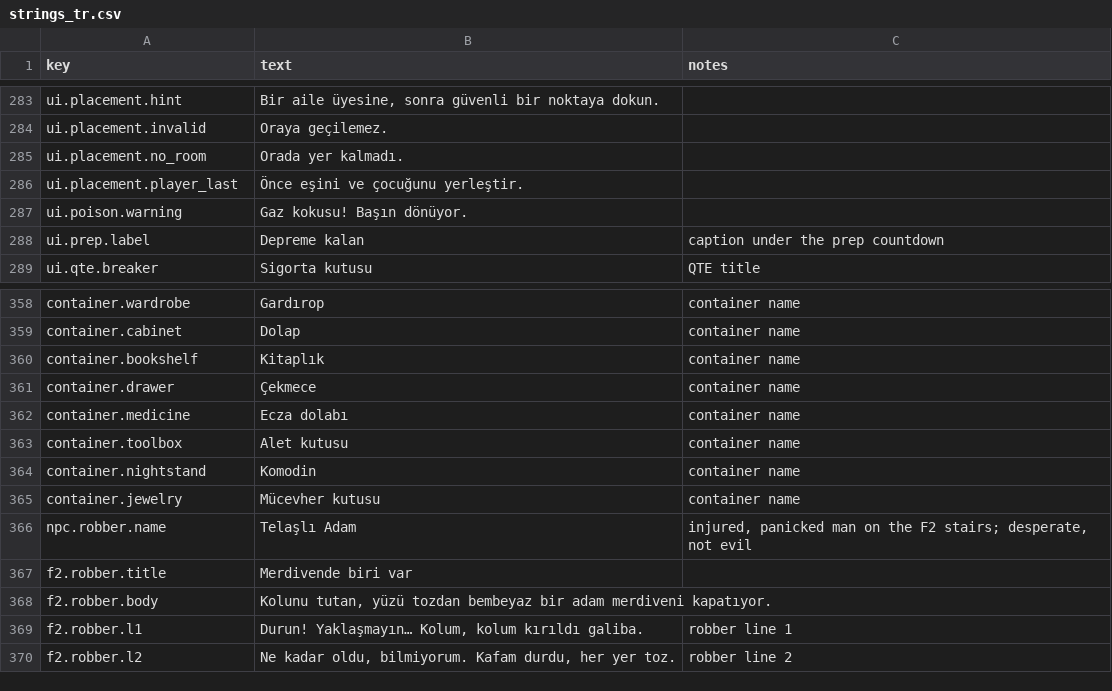
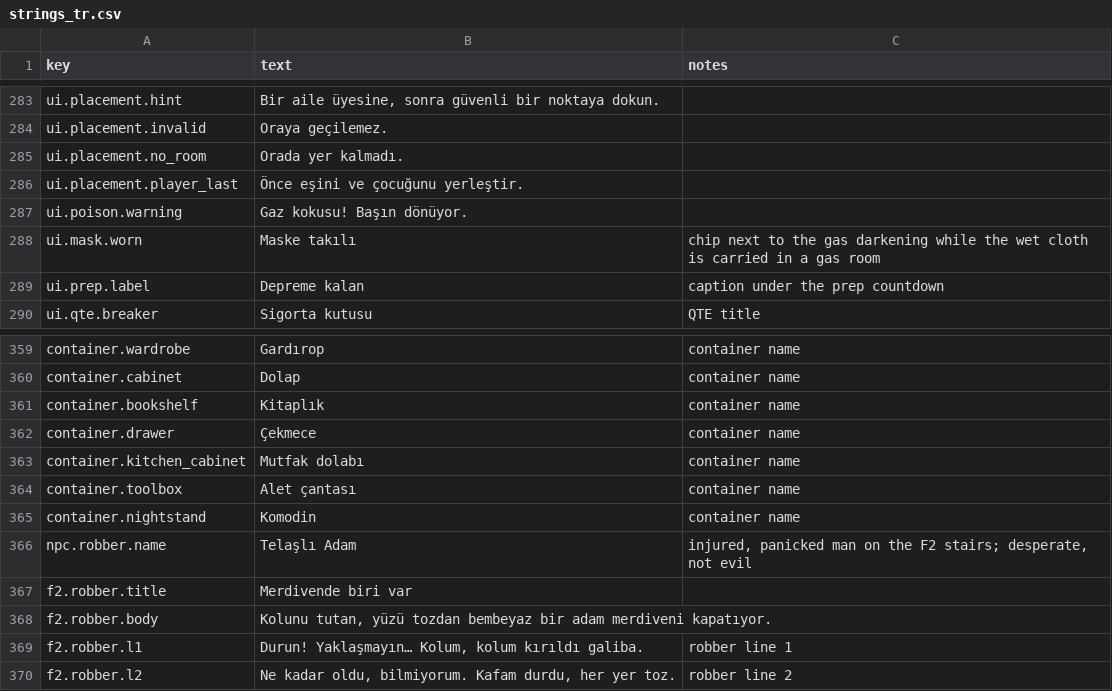
Before and after one commit to qerK0/61Seconds, a CSV file: Assets/_Game/Content/Text/strings_tr.csv, drawn as a sheet; only a part is shown, gaps mark what is left out.

```diff
--- a/Assets/_Game/Content/Text/strings_tr.csv
+++ b/Assets/_Game/Content/Text/strings_tr.csv
@@ -287,2 +287,3 @@ ui.placement.player_last,Önce eşini ve çocuğunu yerleştir.,
 ui.poison.warning,Gaz kokusu! Başın dönüyor.,
+ui.mask.worn,Maske takılı,"chip next to the gas darkening while the wet cloth is carried in a gas room"
 ui.prep.label,Depreme kalan,caption under the prep countdown
@@ -361,6 +362,5 @@ container.bookshelf,Kitaplık,container name
 container.drawer,Çekmece,container name
-container.medicine,Ecza dolabı,container name
-container.toolbox,Alet kutusu,container name
+container.kitchen_cabinet,Mutfak dolabı,container name
+container.toolbox,Alet çantası,container name
 container.nightstand,Komodin,container name
-container.jewelry,Mücevher kutusu,container name
 npc.robber.name,Telaşlı Adam,"injured, panicked man on the F2 stairs; desperate, not evil"
```
Also changed, not shown: 29 other files.
